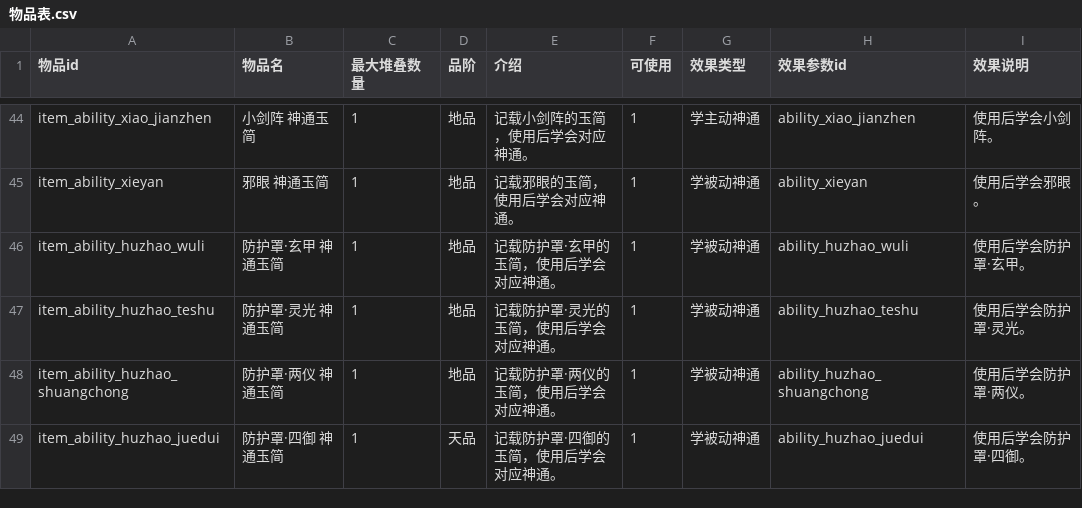
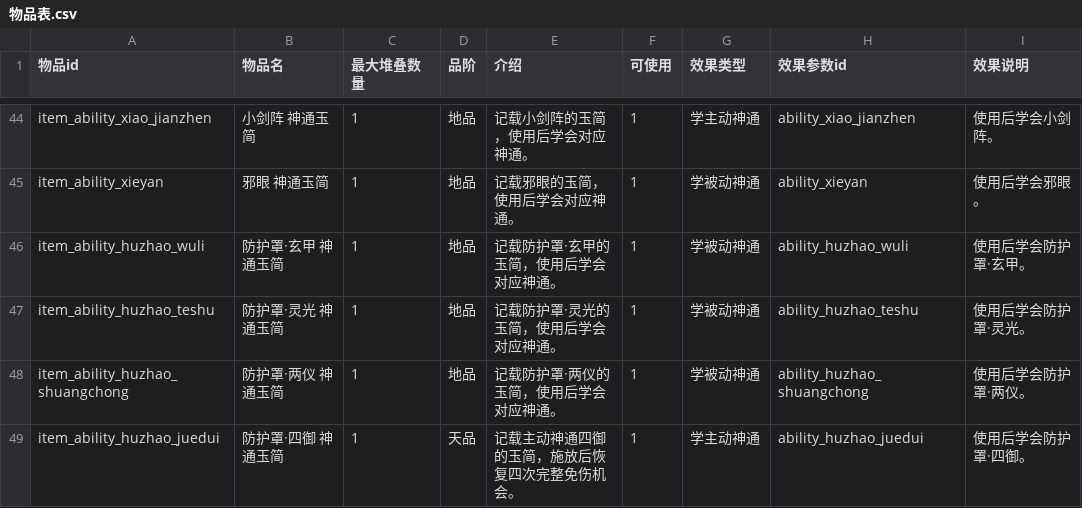
Before and after one commit to BerryP1e/project-cultivation, a CSV file: cultivation/Assets/Data/Tables/物品表.csv, drawn as a sheet; only a part is shown, gaps mark what is left out; the diff names each change by its address in the sheet, - before the commit and + after, or states it on an @@ line.

```diff
--- a/cultivation/Assets/Data/Tables/物品表.csv
+++ b/cultivation/Assets/Data/Tables/物品表.csv
-E49 (介绍): 记载防护罩·四御的玉简，使用后学会对应神通。
+E49 (介绍): 记载主动神通四御的玉简，施放后恢复四次完整免伤机会。
-G49 (效果类型): 学被动神通
+G49 (效果类型): 学主动神通
```
Also changed, not shown: cultivation/Assets/Data/Tables/主动神通表.csv, cultivation/Assets/Data/Tables/被动神通表.csv, 29 other files.
